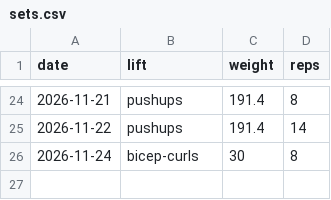
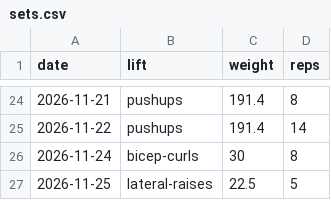
Before and after one commit to ishanjmukherjee/pressbench, a CSV file: data/sets.csv, drawn as a sheet; only a part is shown, gaps mark what is left out; the diff names each change by its address in the sheet, - before the commit and + after, or states it on an @@ line.

Commit message:
Log lateral raises 22.5 x 5

```diff
--- a/data/sets.csv
+++ b/data/sets.csv
+row 27: 2026-11-25 | lateral-raises | 22.5 | 5
```
